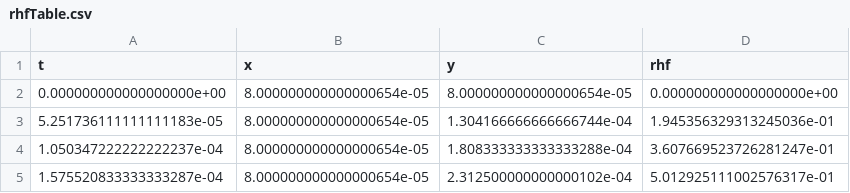
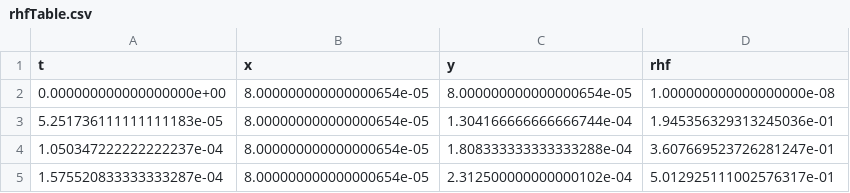
Before and after one commit to zomorodiyan/amb25, a CSV file: constant/rhfTable.csv, drawn as a sheet; only a part is shown.

```diff
--- a/constant/rhfTable.csv
+++ b/constant/rhfTable.csv
@@ -1,3 +1,3 @@
 t,x,y,rhf
-0.000000000000000000e+00,8.000000000000000654e-05,8.000000000000000654e-05,0.000000000000000000e+00
+0.000000000000000000e+00,8.000000000000000654e-05,8.000000000000000654e-05,1.000000000000000000e-08
 5.251736111111111183e-05,8.000000000000000654e-05,1.304166666666666744e-04,1.945356329313245036e-01
```
Also changed, not shown: 4 other files.
